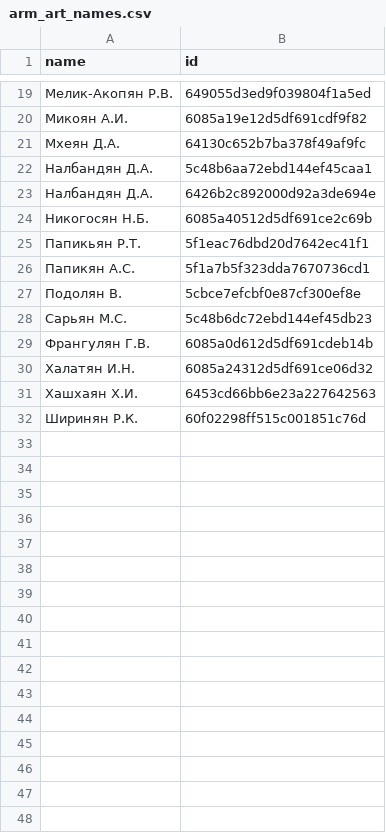
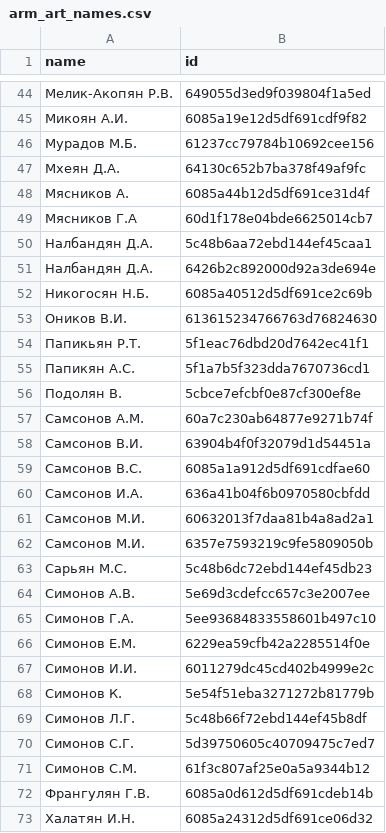
Before and after one commit to sologuboved/arcult, a CSV file: arm_art_names.csv, drawn as a sheet; only a part is shown, gaps mark what is left out; the shorter side is filled out with more unchanged rows; the diff covers the shown part only; the diff names each change by its address in the sheet, - before the commit and + after, or states it on an @@ line.

```diff
--- a/arm_art_names.csv
+++ b/arm_art_names.csv
+row 46: Мурадов М.Б. | 61237cc79784b10692cee156
+row 48: Мясников А. | 6085a44b12d5df691ce31d4f
+row 49: Мясников Г.А | 60d1f178e04bde6625014cb7
+row 53: Оников В.И. | 613615234766763d76824630
+row 57: Самсонов А.М. | 60a7c230ab64877e9271b74f
+row 58: Самсонов В.И. | 63904b4f0f32079d1d54451a
+row 59: Самсонов В.С. | 6085a1a912d5df691cdfae60
+row 60: Самсонов И.А. | 636a41b04f6b0970580cbfdd
+row 61: Самсонов М.И. | 60632013f7daa81b4a8ad2a1
+row 62: Самсонов М.И. | 6357e7593219c9fe5809050b
+row 64: Симонов А.В. | 5e69d3cdefcc657c3e2007ee
+row 65: Симонов Г.А. | 5ee93684833558601b497c10
+row 66: Симонов Е.М. | 6229ea59cfb42a2285514f0e
+row 67: Симонов И.И. | 6011279dc45cd402b4999e2c
+row 68: Симонов К. | 5e54f51eba3271272b81779b
+row 69: Симонов Л.Г. | 5c48b66f72ebd144ef45b8df
+row 70: Симонов С.Г. | 5d39750605c40709475c7ed7
+row 71: Симонов С.М. | 61f3c807af25e0a5a9344b12
```
Also changed, not shown: 25 added rows elsewhere in this file, 1 other file.
